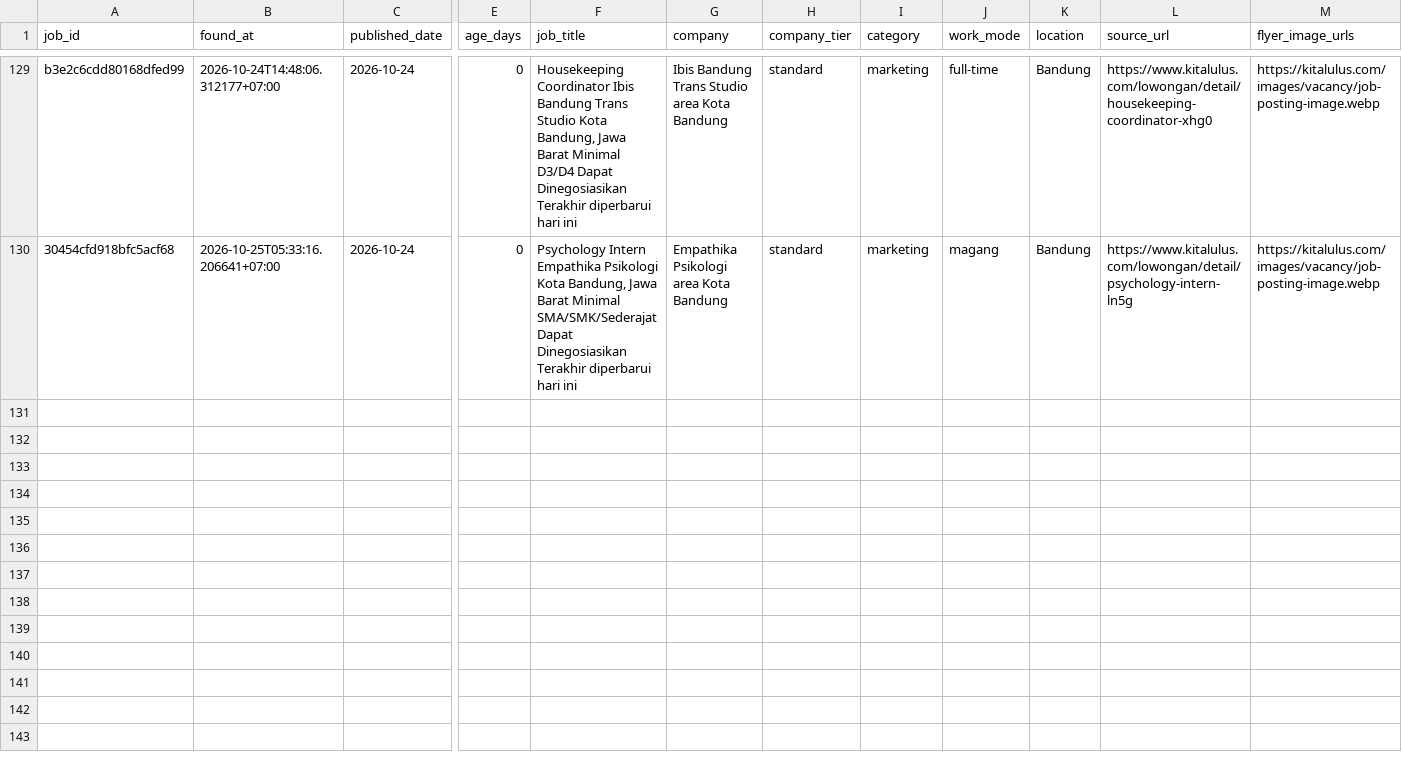
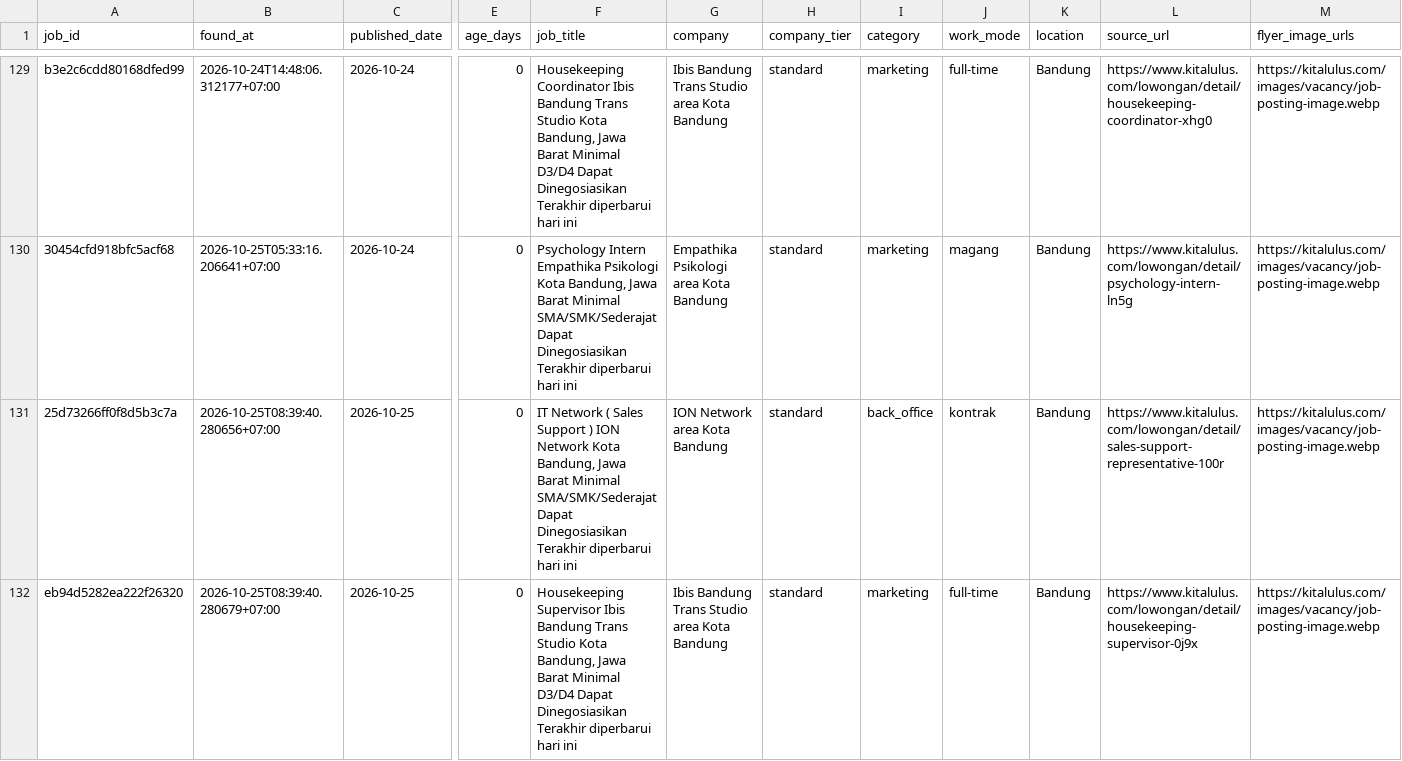
Before and after one commit to reybyoo-maker/ai-sales-agency, a CSV file: data/jobs.csv, drawn as a sheet; only a part is shown, gaps mark what is left out; rows hold the shown columns only; the diff names each change by its address in the sheet, - before the commit and + after, or states it on an @@ line.

```diff
--- a/data/jobs.csv
+++ b/data/jobs.csv
+row 131: 25d73266ff0f8d5b3c7a | 2026-10-25T08:39:40.280656+07:00 | 2026-10-25 | 0 | IT Network ( Sales Support ) ION Network Kota Bandung, Jawa Barat Minimal SMA/SMK/Sederajat Dapat Dinegosiasikan Terakhir diperbarui hari ini | ION Network area Kota Bandung | standard | back_office | kontrak | Bandung | https://www.kitalulus.com/lowongan/detail/sales-support-representative-100r | https://kitalulus.com/images/vacancy/job-posting-image.webp
+row 132: eb94d5282ea222f26320 | 2026-10-25T08:39:40.280679+07:00 | 2026-10-25 | 0 | Housekeeping Supervisor Ibis Bandung Trans Studio Kota Bandung, Jawa Barat Minimal D3/D4 Dapat Dinegosiasikan Terakhir diperbarui hari ini | Ibis Bandung Trans Studio area Kota Bandung | standard | marketing | full-time | Bandung | https://www.kitalulus.com/lowongan/detail/housekeeping-supervisor-0j9x | https://kitalulus.com/images/vacancy/job-posting-image.webp
```
